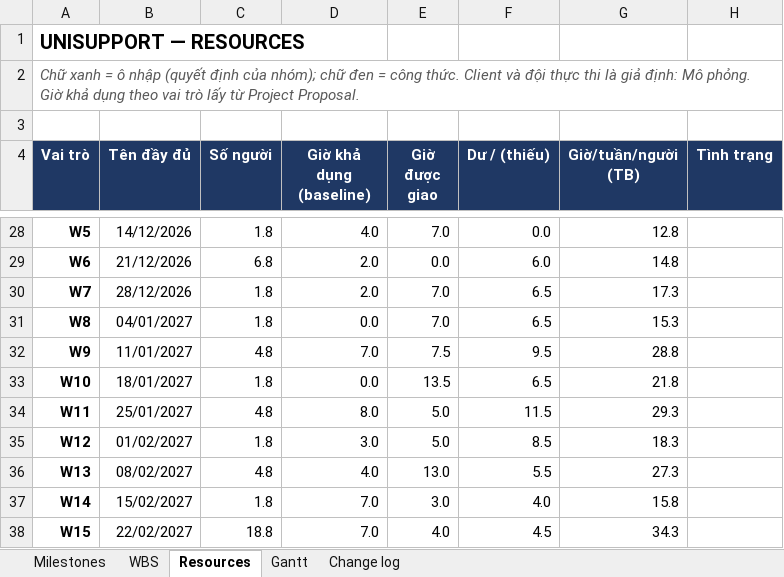
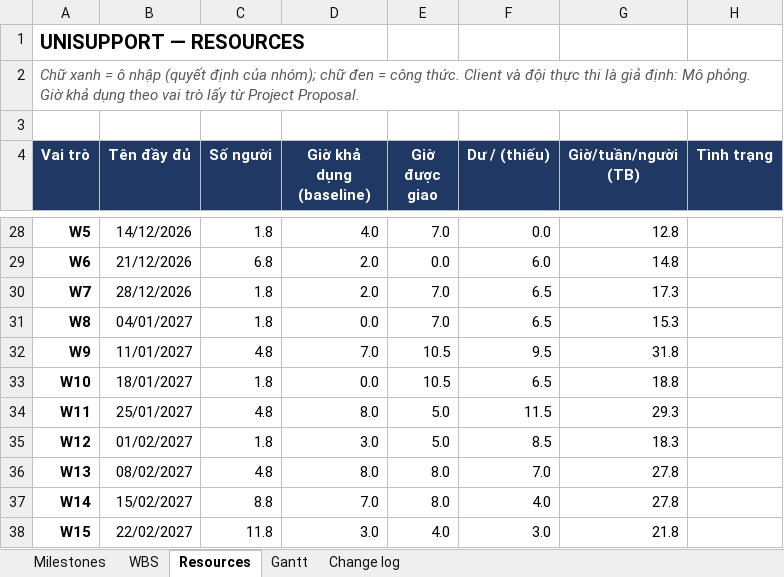
Before and after one commit to CauDravan/unisupport, an Excel workbook: docs/08-project/master-plan.xlsx, sheet Resources, drawn as a sheet; only a part is shown, gaps mark what is left out; values as stored, in another font and other column widths than the file's, no borders; conditional formats not drawn; the diff names each change by its address in the sheet, - before the commit and + after, or states it on an @@ line.

```diff
--- a/docs/08-project/master-plan.xlsx (sheet Resources)
+++ b/docs/08-project/master-plan.xlsx (sheet Resources)
-E32 (Giờ được giao): 7.5
+E32 (Giờ được giao): 10.5
-G32 (Giờ/tuần/người (TB)): 28.8
+G32 (Giờ/tuần/người (TB)): 31.8
-E33 (Giờ được giao): 13.5
+E33 (Giờ được giao): 10.5
-G33 (Giờ/tuần/người (TB)): 21.8
+G33 (Giờ/tuần/người (TB)): 18.8
-D36 (Giờ khả dụng (baseline)): 4.0
+D36 (Giờ khả dụng (baseline)): 8.0
-E36 (Giờ được giao): 13.0
+E36 (Giờ được giao): 8.0
-F36 (Dư / (thiếu)): 5.5
+F36 (Dư / (thiếu)): 7.0
-G36 (Giờ/tuần/người (TB)): 27.3
+G36 (Giờ/tuần/người (TB)): 27.8
-C37 (Số người): 1.8
+C37 (Số người): 8.8
-E37 (Giờ được giao): 3.0
+E37 (Giờ được giao): 8.0
-G37 (Giờ/tuần/người (TB)): 15.8
+G37 (Giờ/tuần/người (TB)): 27.8
-C38 (Số người): 18.8
+C38 (Số người): 11.8
-D38 (Giờ khả dụng (baseline)): 7.0
+D38 (Giờ khả dụng (baseline)): 3.0
-F38 (Dư / (thiếu)): 4.5
+F38 (Dư / (thiếu)): 3.0
-G38 (Giờ/tuần/người (TB)): 34.3
+G38 (Giờ/tuần/người (TB)): 21.8
```
Also changed, not shown: sheet WBS, sheet Gantt, sheet Milestones, 1 other file.
